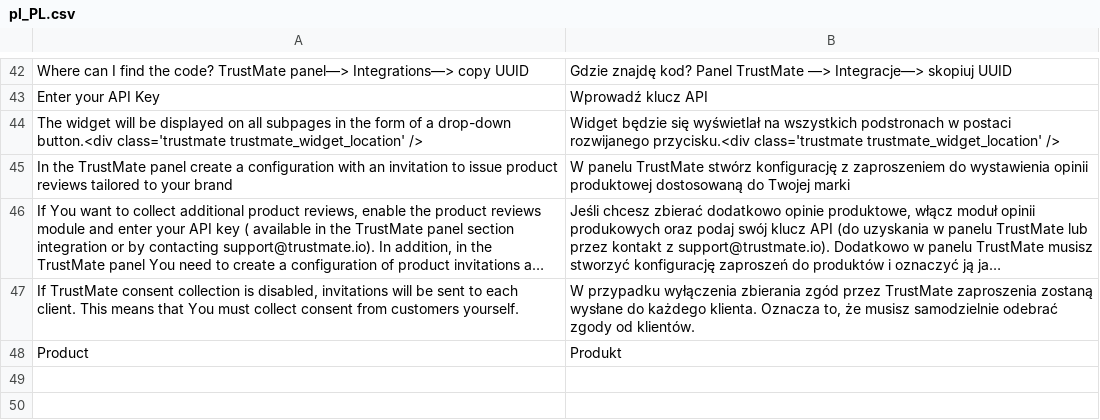
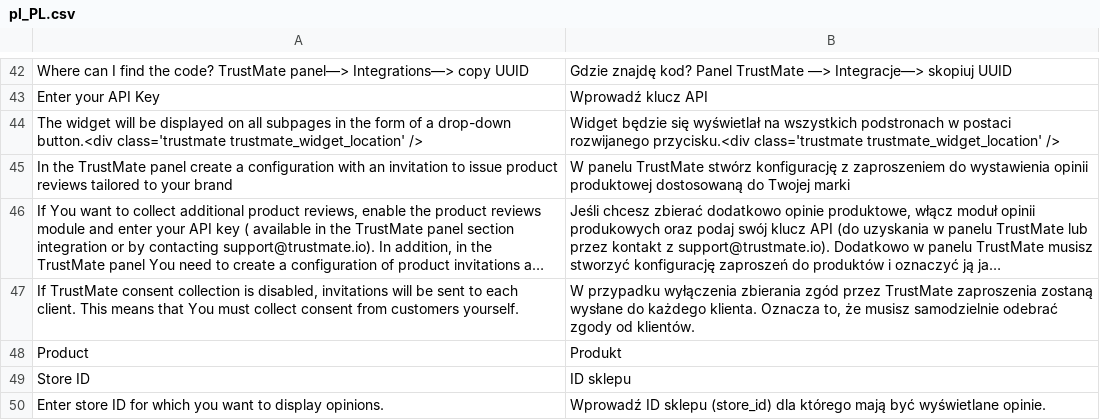
Before and after one commit to TrustMateSA/MagentoPlugin, a CSV file: i18n/pl_PL.csv, drawn as a sheet; only a part is shown, gaps mark what is left out; long unchanged cells end in …; the diff names each change by its address in the sheet, - before the commit and + after, or states it on an @@ line.

Commit message:
Added store_id field in module configuration, Added aggregating reviews after module disabled, Fixed compatibility

```diff
--- a/i18n/pl_PL.csv
+++ b/i18n/pl_PL.csv
+row 49: Store ID | ID sklepu
+row 50: Enter store ID for which you want to display opinions. | Wprowadź ID sklepu (store_id) dla którego mają być wyświetlane opinie.
```
Also changed, not shown: 8 other files.
